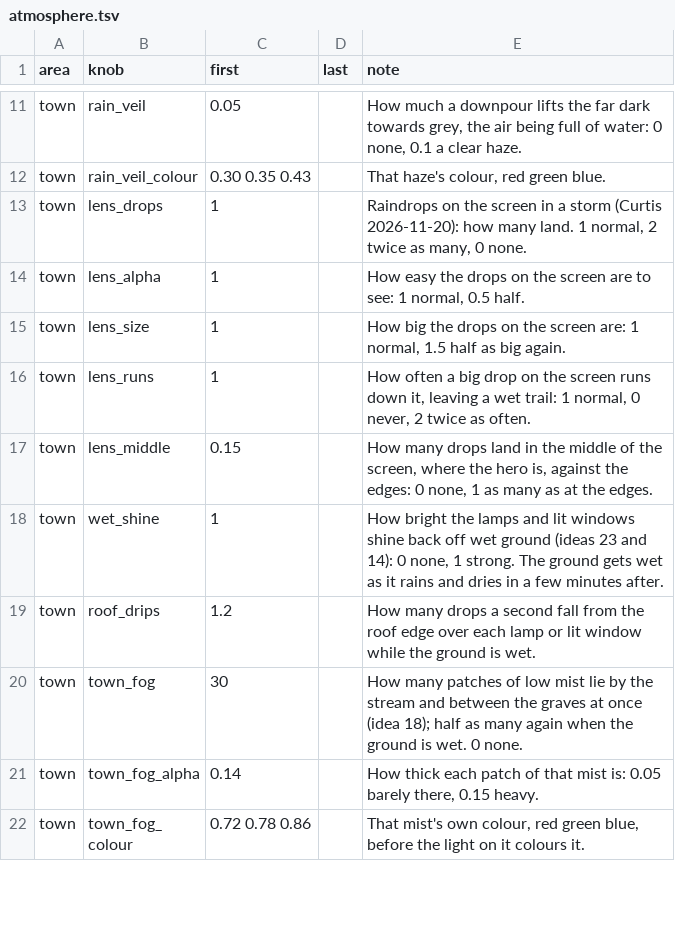
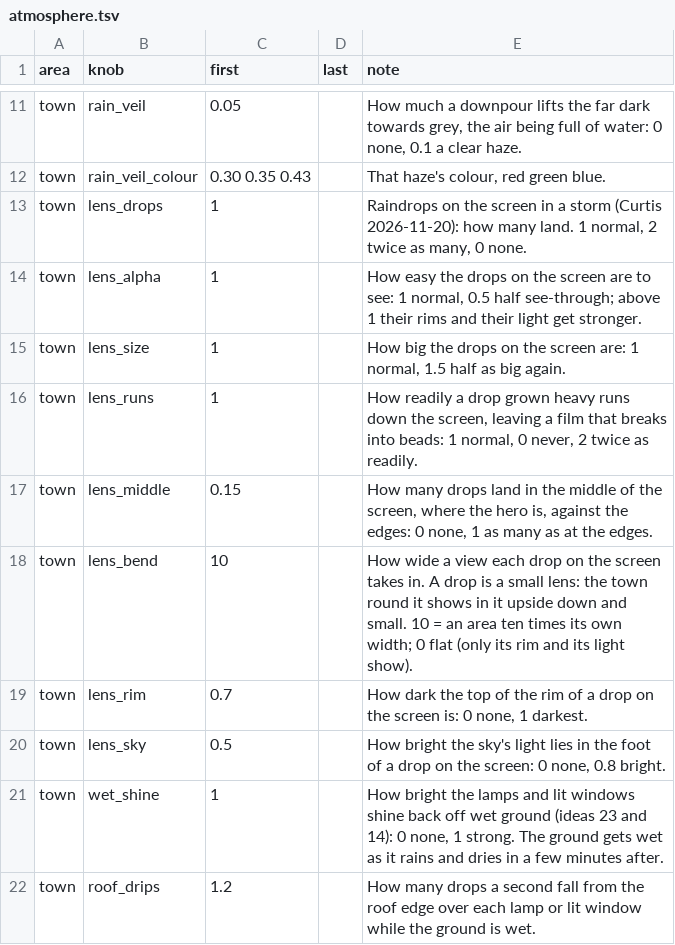
Before and after one commit to Crusher87/DevilutionX, a TSV file: mods/poe2/txtdata/poe2/atmosphere.tsv, drawn as a sheet; only a part is shown, gaps mark what is left out; the shorter side is filled out with more unchanged rows.

```diff
--- a/mods/poe2/txtdata/poe2/atmosphere.tsv
+++ b/mods/poe2/txtdata/poe2/atmosphere.tsv
@@ -13,6 +13,9 @@ town	rain_veil_colour	0.30 0.35 0.43		That haze's colour, red green blue.
 town	lens_drops	1		Raindrops on the screen in a storm (Curtis 2026-11-20): how many land. 1 normal, 2 twice as many, 0 none.
-town	lens_alpha	1		How easy the drops on the screen are to see: 1 normal, 0.5 half.
+town	lens_alpha	1		How easy the drops on the screen are to see: 1 normal, 0.5 half see-through; above 1 their rims and their light get stronger.
 town	lens_size	1		How big the drops on the screen are: 1 normal, 1.5 half as big again.
-town	lens_runs	1		How often a big drop on the screen runs down it, leaving a wet trail: 1 normal, 0 never, 2 twice as often.
+town	lens_runs	1		How readily a drop grown heavy runs down the screen, leaving a film that breaks into beads: 1 normal, 0 never, 2 twice as readily.
 town	lens_middle	0.15		How many drops land in the middle of the screen, where the hero is, against the edges: 0 none, 1 as many as at the edges.
+town	lens_bend	10		How wide a view each drop on the screen takes in. A drop is a small lens: the town round it shows in it upside down and small. 10 = an area ten times its own width; 0 flat (only its rim and its light show).
+town	lens_rim	0.7		How dark the top of the rim of a drop on the screen is: 0 none, 1 darkest.
+town	lens_sky	0.5		How bright the sky's light lies in the foot of a drop on the screen: 0 none, 0.8 bright.
 town	wet_shine	1		How bright the lamps and lit windows shine back off wet ground (ideas 23 and 14): 0 none, 1 strong. The ground gets wet as it rains and dries in a few minutes after.
```
Also changed, not shown: 5 other files.
